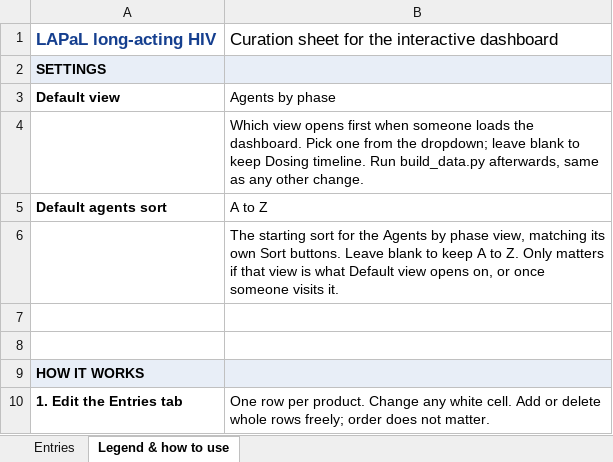
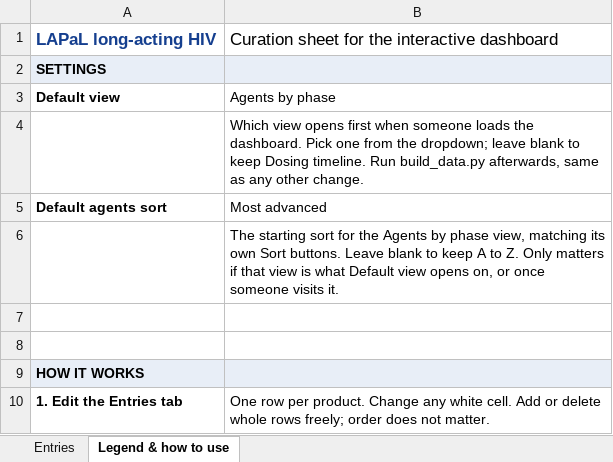
Before and after one commit to Lobnagaa/lapal-hiv-landscape, an Excel workbook: hiv_curation.xlsx, sheet Legend & how to use, drawn as a sheet; only a part is shown; values as stored, in another font and other column widths than the file's, no borders; the diff names each change by its address in the sheet, - before the commit and + after, or states it on an @@ line.

```diff
--- a/hiv_curation.xlsx (sheet Legend & how to use)
+++ b/hiv_curation.xlsx (sheet Legend & how to use)
-B5: A to Z
+B5: Most advanced
```
Also changed, not shown: 1 other file.
